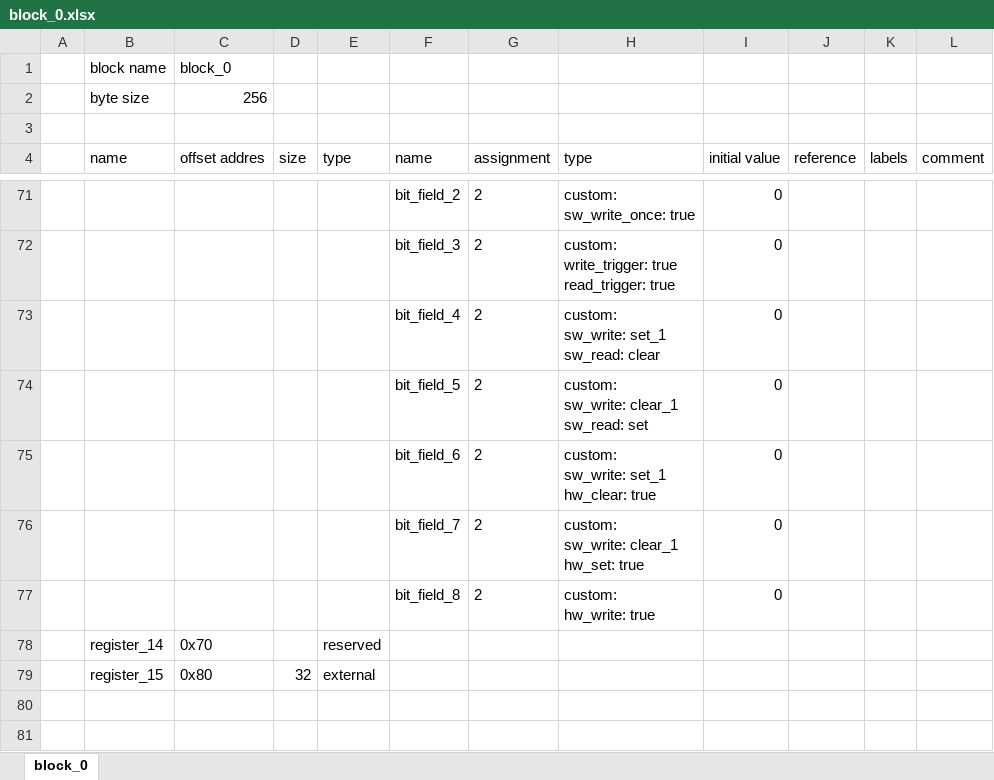
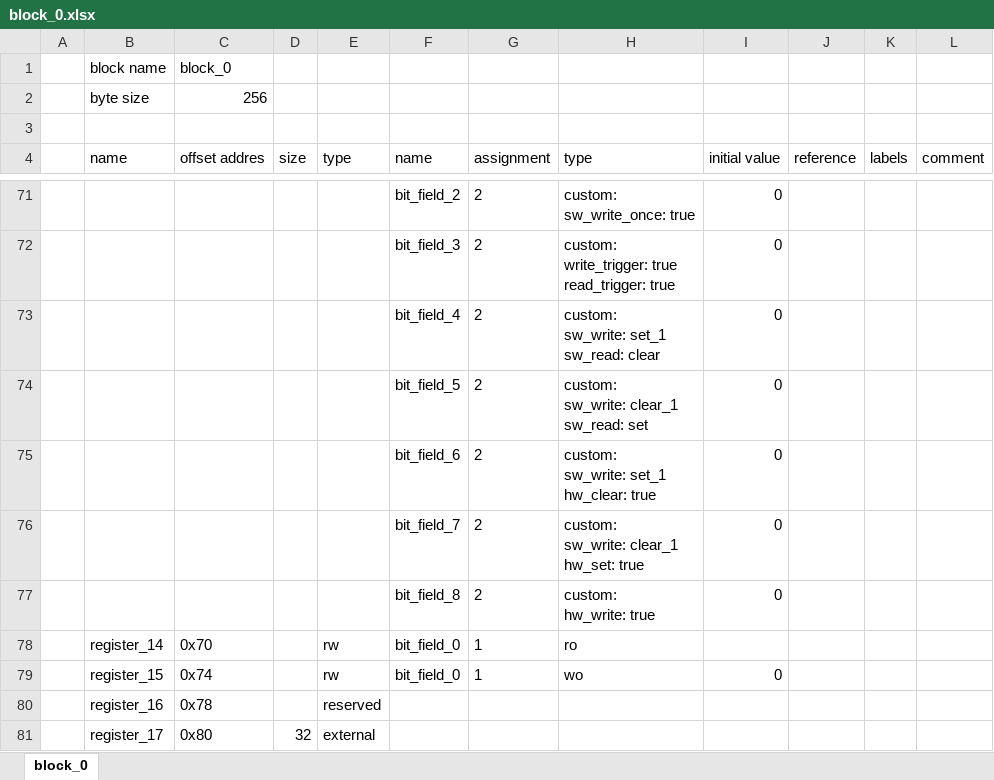
Before and after one commit to rggen/rggen-sample, an Excel workbook: block_0.xlsx, sheet block_0, drawn as a sheet; only a part is shown, gaps mark what is left out; values as stored, in another font and other column widths than the file's, no borders; addresses are those after the commit; the diff names each change by its address in the sheet, - before the commit and + after, or states it on an @@ line.

Commit message:
update samples due to adding rw register type
(refs: rggen/rggen#155)

```diff
--- a/block_0.xlsx (sheet block_0)
+++ b/block_0.xlsx (sheet block_0)
+row 78:  | register_14 | 0x70 |  | rw | bit_field_0 | 1 | ro
+row 79:  | register_15 | 0x74 |  | rw | bit_field_0 | 1 | wo | 0
-B80 (name): register_14
+B80 (name): register_16
-C80 (offset addres): 0x70
+C80 (offset addres): 0x78
-B81 (name): register_15
+B81 (name): register_17
```
Also changed, not shown: 11 other files.
